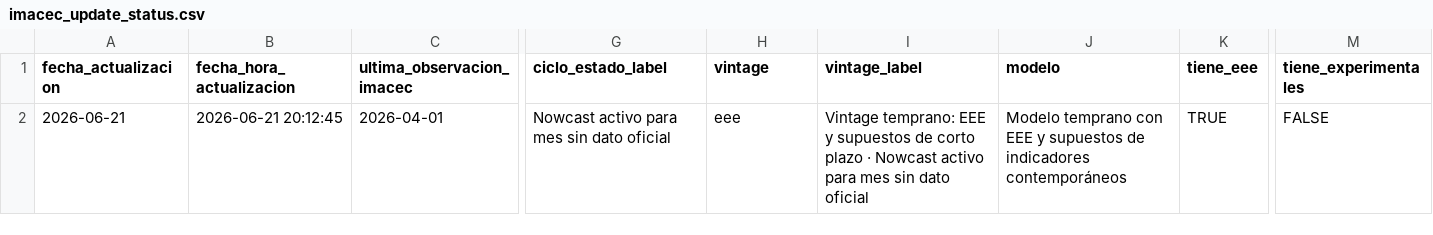
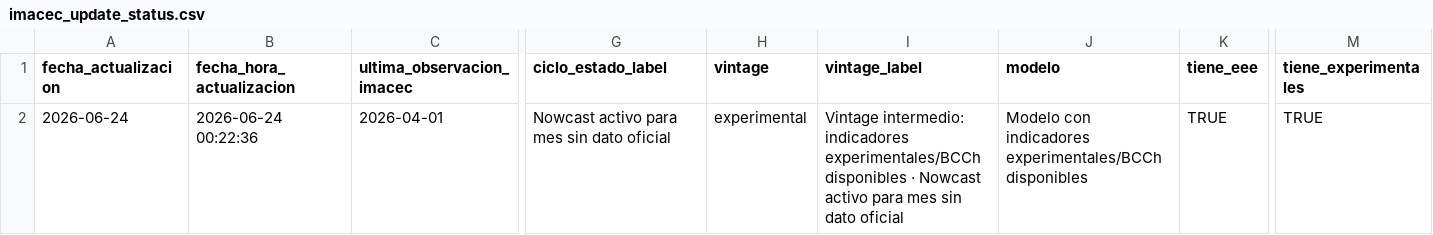
Before and after one commit to BUMBLI99/Economics, a CSV file: data/processed/imacec_update_status.csv, drawn as a sheet; only a part is shown, gaps mark what is left out; the diff names each change by its address in the sheet, - before the commit and + after, or states it on an @@ line.

```diff
--- a/data/processed/imacec_update_status.csv
+++ b/data/processed/imacec_update_status.csv
-A2 (fecha_actualizacion): 2026-06-21
+A2 (fecha_actualizacion): 2026-06-24
-B2 (fecha_hora_actualizacion): 2026-06-21 20:12:45
+B2 (fecha_hora_actualizacion): 2026-06-24 00:22:36
-H2 (vintage): eee
+H2 (vintage): experimental
-I2 (vintage_label): Vintage temprano: EEE y supuestos de corto plazo · Nowcast…
+I2 (vintage_label): Vintage intermedio: indicadores experimentales/BCCh disponibles · Nowcast…
-J2 (modelo): Modelo temprano con EEE y supuestos de indicadores contemporáneos
+J2 (modelo): Modelo con indicadores experimentales/BCCh disponibles
-M2 (tiene_experimentales): FALSE
+M2 (tiene_experimentales): TRUE
```
Also changed, not shown: data/processed/imacec_assumptions.csv, data/processed/imacec_nowcast_history.csv, 26 other files.
